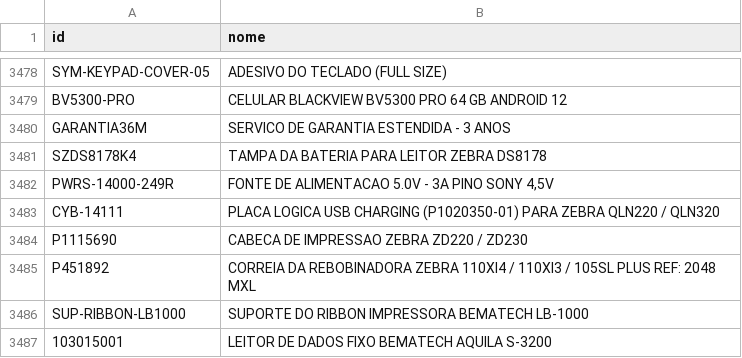
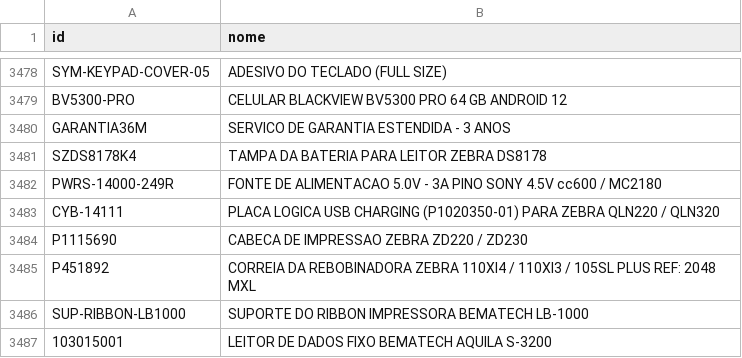
Before and after one commit to cauuabispoo/ZhazCheck, a CSV file: csv/CadastroItens(CadastroItens).csv, drawn as a sheet; only a part is shown, gaps mark what is left out.

Commit message:
Update CadastroItens(CadastroItens).csv

```diff
--- a/csv/CadastroItens(CadastroItens).csv
+++ b/csv/CadastroItens(CadastroItens).csv
@@ -3481,3 +3481,3 @@ GARANTIA36M,SERVICO DE GARANTIA ESTENDIDA - 3 ANOS
 SZDS8178K4,TAMPA DA BATERIA PARA LEITOR ZEBRA DS8178
-PWRS-14000-249R,"FONTE DE ALIMENTACAO 5.0V - 3A PINO SONY 4,5V"
+PWRS-14000-249R,FONTE DE ALIMENTACAO 5.0V - 3A PINO SONY 4.5V cc600 / MC2180
 CYB-14111,PLACA LOGICA USB CHARGING (P1020350-01) PARA ZEBRA QLN220  /  QLN320
```
